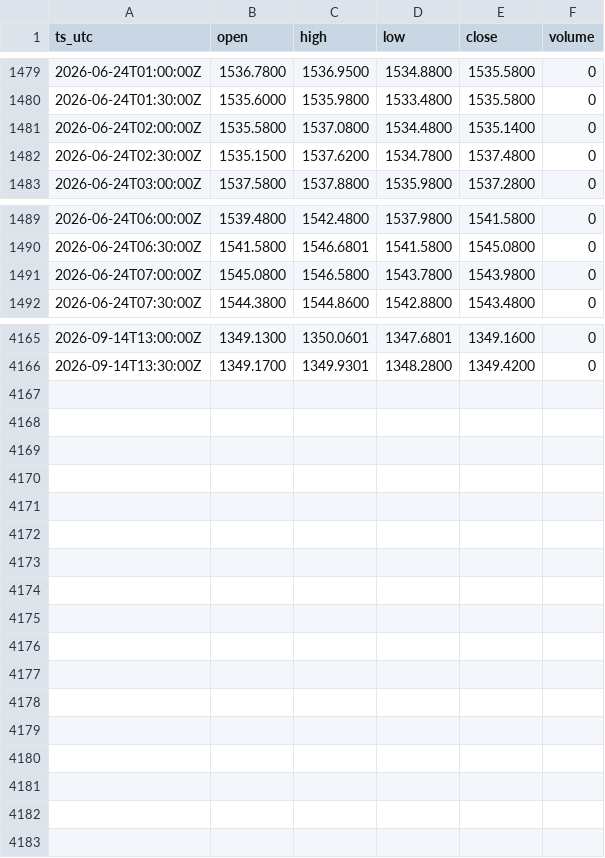
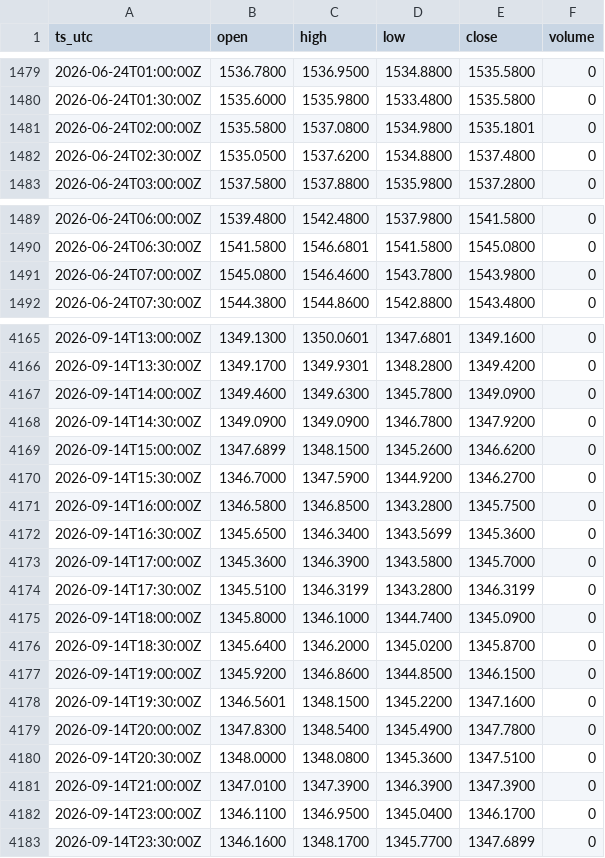
Before and after one commit to OntologyForCapital/skhynix-adr-parity, a CSV file: data/fx_usdkrw.csv, drawn as a sheet; only a part is shown, gaps mark what is left out; the diff covers the shown part only.

```diff
--- a/data/fx_usdkrw.csv
+++ b/data/fx_usdkrw.csv
@@ -1480,4 +1480,4 @@ ts_utc,open,high,low,close,volume
 2026-06-24T01:30:00Z,1535.6000,1535.9800,1533.4800,1535.5800,0
-2026-06-24T02:00:00Z,1535.5800,1537.0800,1534.4800,1535.1400,0
-2026-06-24T02:30:00Z,1535.1500,1537.6200,1534.7800,1537.4800,0
+2026-06-24T02:00:00Z,1535.5800,1537.0800,1534.9800,1535.1801,0
+2026-06-24T02:30:00Z,1535.0500,1537.6200,1534.8800,1537.4800,0
 2026-06-24T03:00:00Z,1537.5800,1537.8800,1535.9800,1537.2800,0
@@ -1490,3 +1490,3 @@ ts_utc,open,high,low,close,volume
 2026-06-24T06:30:00Z,1541.5800,1546.6801,1541.5800,1545.0800,0
-2026-06-24T07:00:00Z,1545.0800,1546.5800,1543.7800,1543.9800,0
+2026-06-24T07:00:00Z,1545.0800,1546.4600,1543.7800,1543.9800,0
 2026-06-24T07:30:00Z,1544.3800,1544.8600,1542.8800,1543.4800,0
@@ -4166 +4166,18 @@ ts_utc,open,high,low,close,volume
 2026-09-14T13:30:00Z,1349.1700,1349.9301,1348.2800,1349.4200,0
+2026-09-14T14:00:00Z,1349.4600,1349.6300,1345.7800,1349.0900,0
+2026-09-14T14:30:00Z,1349.0900,1349.0900,1346.7800,1347.9200,0
+2026-09-14T15:00:00Z,1347.6899,1348.1500,1345.2600,1346.6200,0
+2026-09-14T15:30:00Z,1346.7000,1347.5900,1344.9200,1346.2700,0
+2026-09-14T16:00:00Z,1346.5800,1346.8500,1343.2800,1345.7500,0
+2026-09-14T16:30:00Z,1345.6500,1346.3400,1343.5699,1345.3600,0
+2026-09-14T17:00:00Z,1345.3600,1346.3900,1343.5800,1345.7000,0
+2026-09-14T17:30:00Z,1345.5100,1346.3199,1343.2800,1346.3199,0
+2026-09-14T18:00:00Z,1345.8000,1346.1000,1344.7400,1345.0900,0
+2026-09-14T18:30:00Z,1345.6400,1346.2000,1345.0200,1345.8700,0
+2026-09-14T19:00:00Z,1345.9200,1346.8600,1344.8500,1346.1500,0
+2026-09-14T19:30:00Z,1346.5601,1348.1500,1345.2200,1347.1600,0
+2026-09-14T20:00:00Z,1347.8300,1348.5400,1345.4900,1347.7800,0
+2026-09-14T20:30:00Z,1348.0000,1348.0800,1345.3600,1347.5100,0
+2026-09-14T21:00:00Z,1347.0100,1347.3900,1346.3900,1347.3900,0
+2026-09-14T23:00:00Z,1346.1100,1346.9500,1345.0400,1346.1700,0
+2026-09-14T23:30:00Z,1346.1600,1348.1700,1345.7700,1347.6899,0
```
Also changed, not shown: 2 edited cells elsewhere in this file, data/kr_000660.csv.
